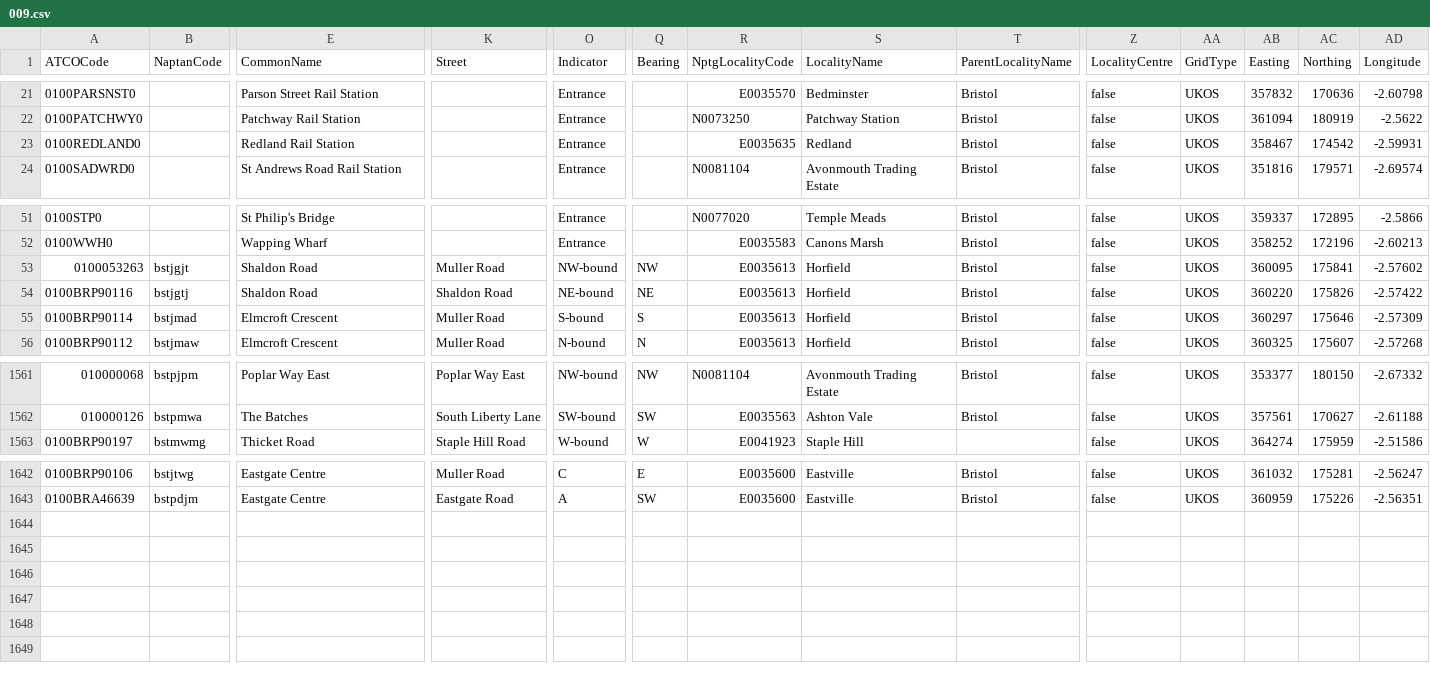
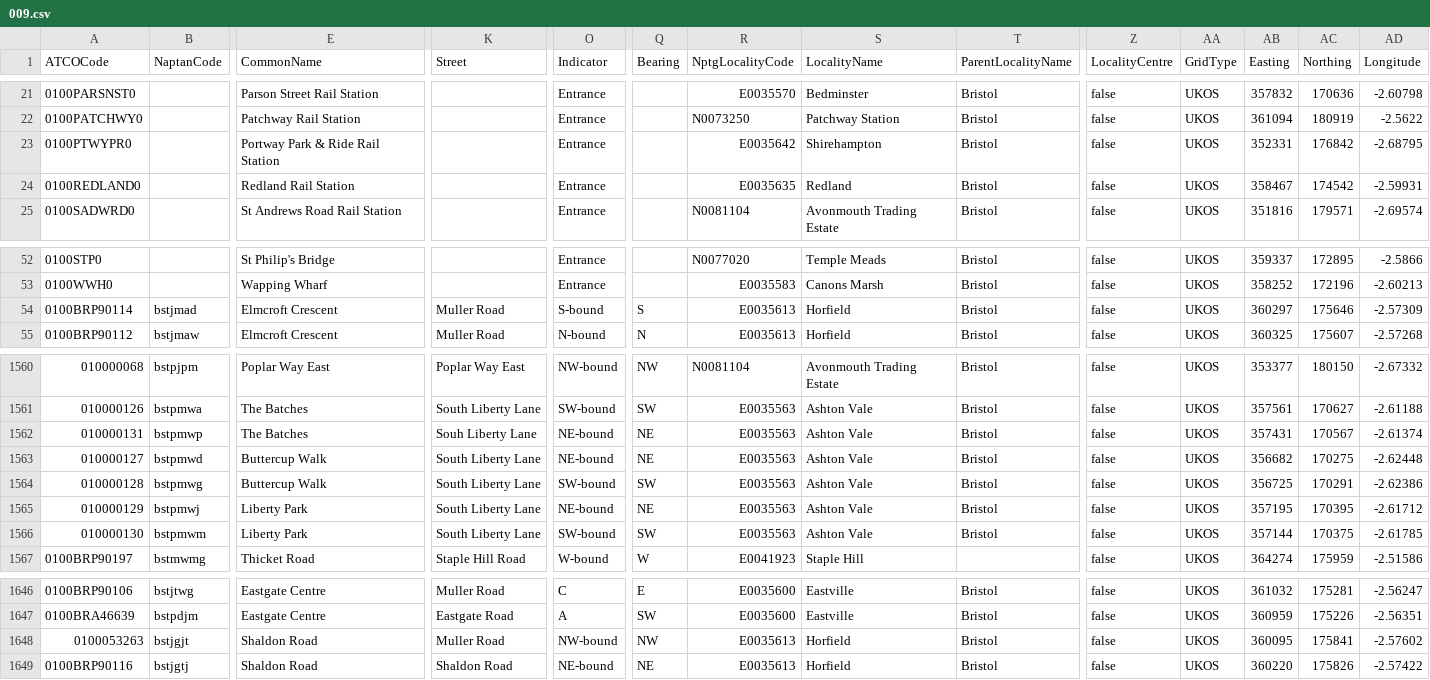
Before and after one commit to bustimes/scrapings, a CSV file: naptan/009.csv, drawn as a sheet; only a part is shown, gaps mark what is left out; rows hold the shown columns only; the diff names each change by its address in the sheet, - before the commit and + after, or states it on an @@ line.

```diff
--- a/naptan/009.csv
+++ b/naptan/009.csv
+row 23: 0100PTWYPR0 |  | Portway Park & Ride Rail Station |  | Entrance |  | E0035642 | Shirehampton | Bristol | false | UKOS | 352331 | 176842 | -2.68795
+row 1562: 010000131 | bstpmwp | The Batches | Souh Liberty Lane | NE-bound | NE | E0035563 | Ashton Vale | Bristol | false | UKOS | 357431 | 170567 | -2.61374
+row 1563: 010000127 | bstpmwd | Buttercup Walk | South Liberty Lane | NE-bound | NE | E0035563 | Ashton Vale | Bristol | false | UKOS | 356682 | 170275 | -2.62448
+row 1564: 010000128 | bstpmwg | Buttercup Walk | South Liberty Lane | SW-bound | SW | E0035563 | Ashton Vale | Bristol | false | UKOS | 356725 | 170291 | -2.62386
+row 1565: 010000129 | bstpmwj | Liberty Park | South Liberty Lane | NE-bound | NE | E0035563 | Ashton Vale | Bristol | false | UKOS | 357195 | 170395 | -2.61712
+row 1566: 010000130 | bstpmwm | Liberty Park | South Liberty Lane | SW-bound | SW | E0035563 | Ashton Vale | Bristol | false | UKOS | 357144 | 170375 | -2.61785
@@ row 53 moved to row 1648: 0100053263 @@
@@ row 54 moved to row 1649: 0100BRP90116 @@
```
Also changed, not shown: naptan/021.csv, naptan/042.csv, 11 other files.
